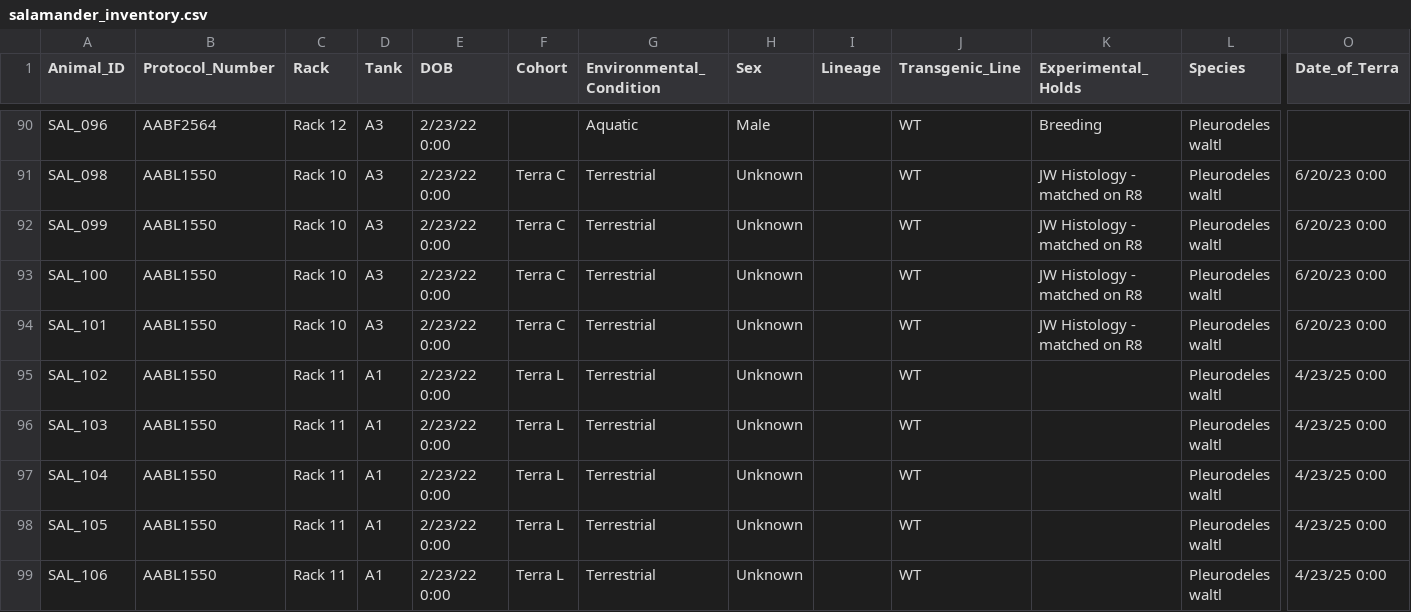
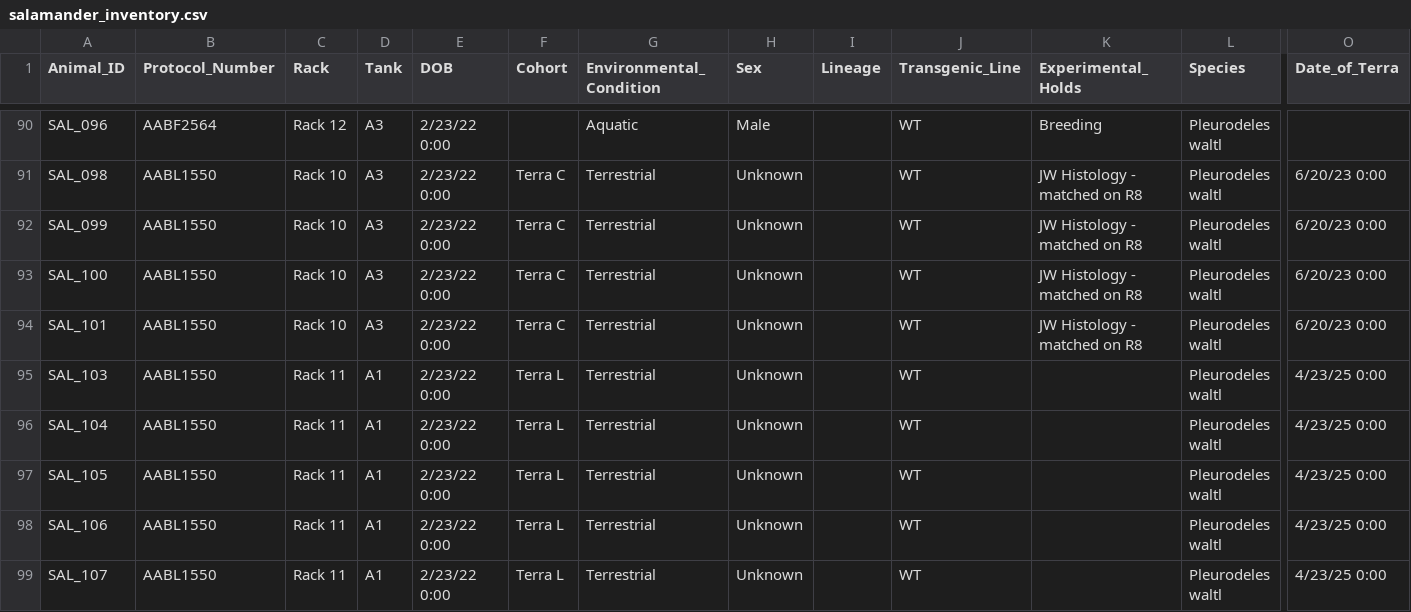
Before and after one commit to jamiewoych/pleuro-parser, a CSV file: salamander_inventory.csv, drawn as a sheet; only a part is shown, gaps mark what is left out; the shorter side is filled out with more unchanged rows; rows hold the shown columns only; the diff names each change by its address in the sheet, - before the commit and + after, or states it on an @@ line.

```diff
--- a/salamander_inventory.csv
+++ b/salamander_inventory.csv
-row 95: SAL_102 | AABL1550 | Rack 11 | A1 | 2/23/22 0:00 | Terra L | Terrestrial | Unknown |  | WT |  | Pleurodeles waltl | 4/23/25 0:00
```
Also changed, not shown: euthanasia_log.csv, 1 other file.
